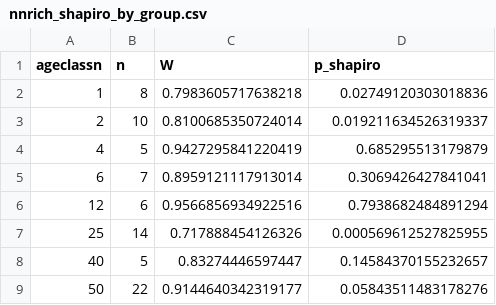
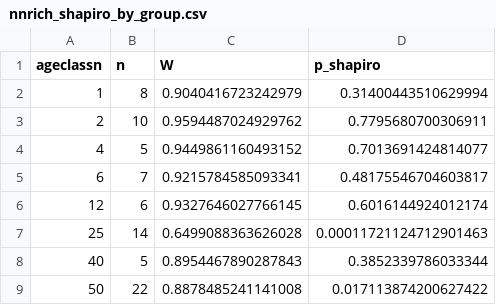
Before and after one commit to sear2701/glen.cyn.ecosystem, a CSV file: anova_results_parameters/nnrich_shapiro_by_group.csv, drawn as a sheet.

```diff
--- a/anova_results_parameters/nnrich_shapiro_by_group.csv
+++ b/anova_results_parameters/nnrich_shapiro_by_group.csv
@@ -1,9 +1,9 @@
 ageclassn,n,W,p_shapiro
-1,8,0.7983605717638218,0.02749120303018836
-2,10,0.8100685350724014,0.019211634526319337
-4,5,0.9427295841220419,0.685295513179879
-6,7,0.8959121117913014,0.3069426427841041
-12,6,0.9566856934922516,0.7938682484891294
-25,14,0.717888454126326,0.000569612527825955
-40,5,0.83274446597447,0.14584370155232657
-50,22,0.9144640342319177,0.05843511483178276
+1,8,0.9040416723242979,0.31400443510629994
+2,10,0.9594487024929762,0.7795680700306911
+4,5,0.9449861160493152,0.7013691424814077
+6,7,0.9215784585093341,0.48175546704603817
+12,6,0.9327646027766145,0.6016144924012174
+25,14,0.6499088363626028,0.00011721124712901463
+40,5,0.8954467890287843,0.3852339786033344
+50,22,0.8878485241141008,0.017113874200627422
```
Also changed, not shown: ab_above_vs_below_mean_tests.csv, ageclassn_overall_tests.csv, 55 other files.
